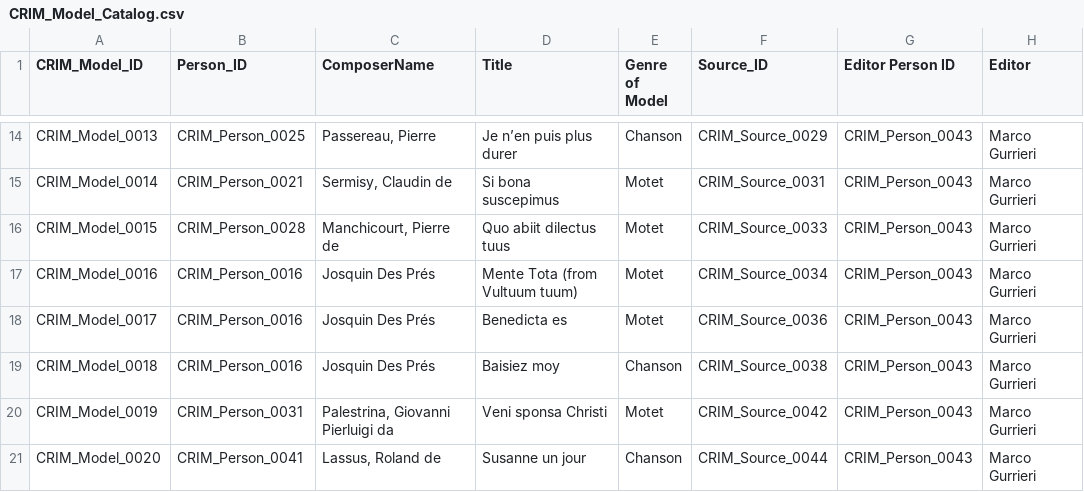
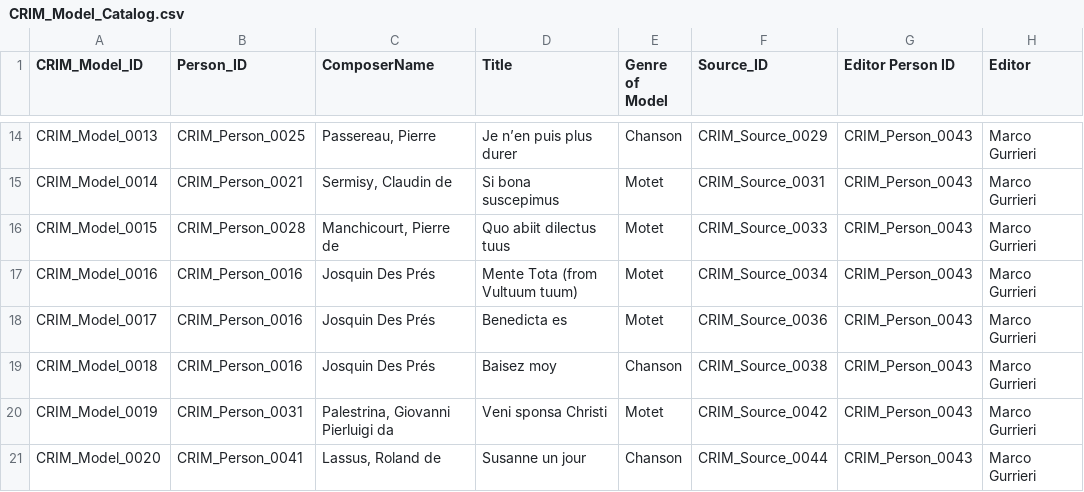
Before and after one commit to CRIM-Project/CRIM-online, a CSV file: importing/source/CRIM_Model_Catalog.csv, drawn as a sheet; only a part is shown, gaps mark what is left out; the diff names each change by its address in the sheet, - before the commit and + after, or states it on an @@ line.

```diff
--- a/importing/source/CRIM_Model_Catalog.csv
+++ b/importing/source/CRIM_Model_Catalog.csv
-D19 (Title): Baisiez moy
+D19 (Title): Baisez moy
```
Also changed, not shown: importing/source/CRIM_Mass_Catalog.csv, 4 other files.
